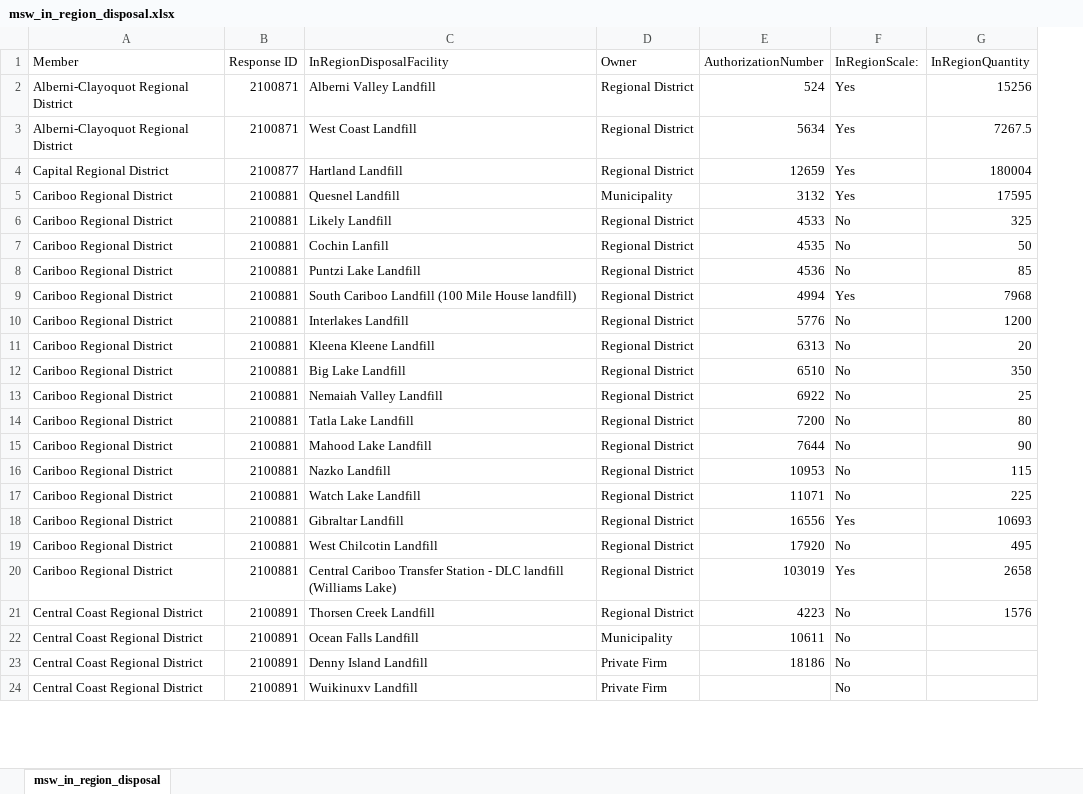
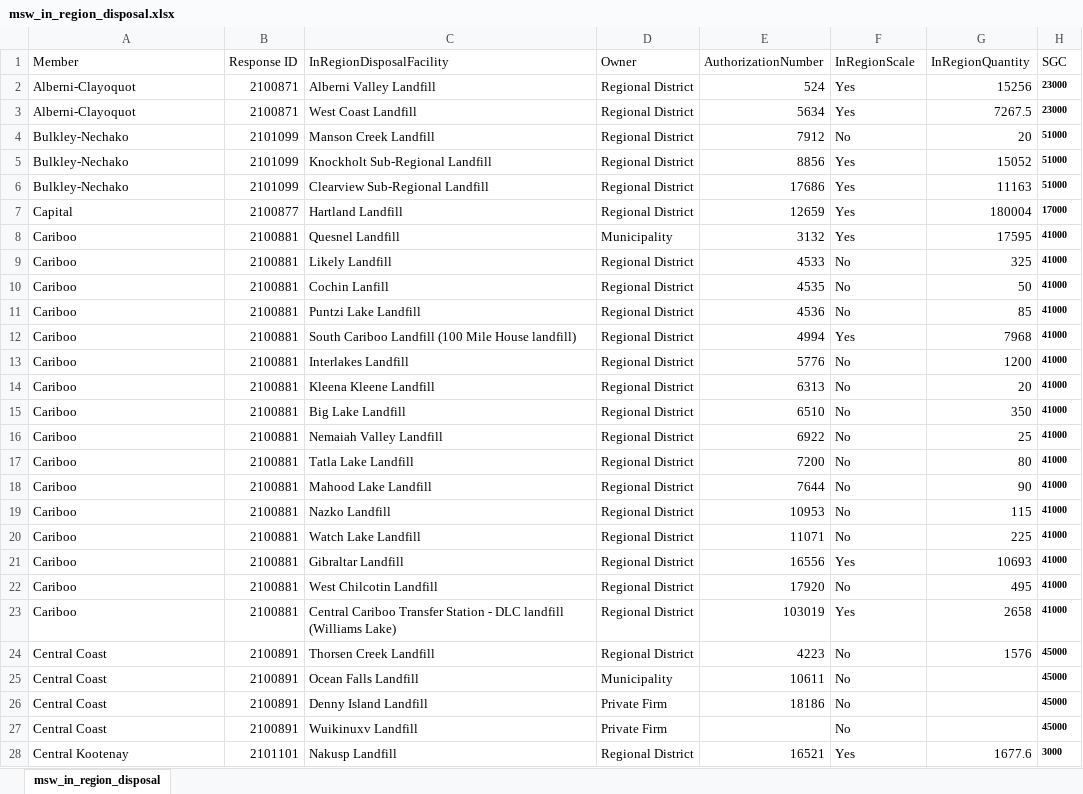
Before and after one commit to bcgov/nr-epd-bc-waste-calculator, an Excel workbook: import/msw_in_region_disposal.xlsx, sheet msw_in_region_disposal, drawn as a sheet; only a part is shown; values as stored, in another font and other column widths than the file's, no borders; addresses are those after the commit; the diff covers the shown part only; the diff names each change by its address in the sheet, - before the commit and + after, or states it on an @@ line.

```diff
--- a/import/msw_in_region_disposal.xlsx (sheet msw_in_region_disposal)
+++ b/import/msw_in_region_disposal.xlsx (sheet msw_in_region_disposal)
+column H (SGC), rows 2-3: 23000 | 23000; rows 7-27: 17000 | 41000 | 41000 | 41000 | 41000 | 41000 | 41000 | 41000 | 41000 | 41000 | 41000 | 41000 | 41000 | 41000 | 41000 | 41000 | 41000 | 45000 | 45000 | 45000 | 45000
-F1: InRegionScale:
+F1: InRegionScale
-A2:A3 (Member): Alberni-Clayoquot Regional District
+A2:A3 (Member): Alberni-Clayoquot
+row 4: Bulkley-Nechako | 2101099 | Manson Creek Landfill | Regional District | 7912 | No | 20 | 51000
+row 5: Bulkley-Nechako | 2101099 | Knockholt Sub-Regional Landfill | Regional District | 8856 | Yes | 15052 | 51000
+row 6: Bulkley-Nechako | 2101099 | Clearview Sub-Regional Landfill | Regional District | 17686 | Yes | 11163 | 51000
-A7 (Member): Capital Regional District
+A7 (Member): Capital
-A8:A23 (Member): Cariboo Regional District
+A8:A23 (Member): Cariboo
-A24:A27 (Member): Central Coast Regional District
+A24:A27 (Member): Central Coast
+row 28: Central Kootenay | 2101101 | Nakusp Landfill | Regional District | 16521 | Yes | 1677.6 | 3000
```
Also changed, not shown: 26 added rows, 28 removed rows and 37 edited cells elsewhere in this sheet, import/pop_municipal_subprov_areas.xlsx.
